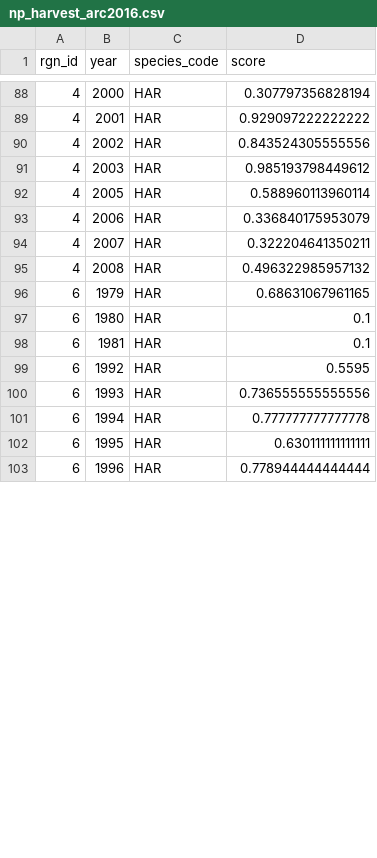
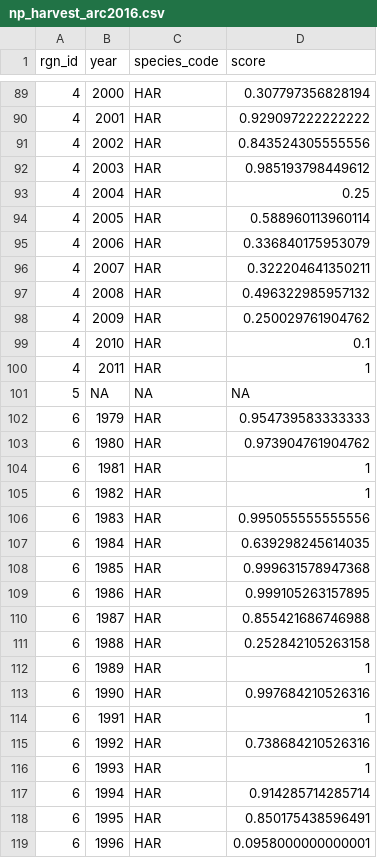
Before and after one commit to katrinleinweber/arc, a CSV file: circle2016/layers/np_harvest_arc2016.csv, drawn as a sheet; only a part is shown, gaps mark what is left out; the diff covers the shown part only.

Commit message:
update np_harvest following discovery of incorrect reference points

```diff
--- a/circle2016/layers/np_harvest_arc2016.csv
+++ b/circle2016/layers/np_harvest_arc2016.csv
@@ -91,2 +92,3 @@
 4,2003,"HAR",0.985193798449612
+4,2004,"HAR",0.25
 4,2005,"HAR",0.588960113960114
@@ -95,9 +97,23 @@
 4,2008,"HAR",0.496322985957132
-6,1979,"HAR",0.68631067961165
-6,1980,"HAR",0.1
-6,1981,"HAR",0.1
-6,1992,"HAR",0.5595
-6,1993,"HAR",0.736555555555556
-6,1994,"HAR",0.777777777777778
-6,1995,"HAR",0.630111111111111
-6,1996,"HAR",0.778944444444444
+4,2009,"HAR",0.250029761904762
+4,2010,"HAR",0.1
+4,2011,"HAR",1
+5,NA,NA,NA
+6,1979,"HAR",0.954739583333333
+6,1980,"HAR",0.973904761904762
+6,1981,"HAR",1
+6,1982,"HAR",1
+6,1983,"HAR",0.995055555555556
+6,1984,"HAR",0.639298245614035
+6,1985,"HAR",0.999631578947368
+6,1986,"HAR",0.999105263157895
+6,1987,"HAR",0.855421686746988
+6,1988,"HAR",0.252842105263158
+6,1989,"HAR",1
+6,1990,"HAR",0.997684210526316
+6,1991,"HAR",1
+6,1992,"HAR",0.738684210526316
+6,1993,"HAR",1
+6,1994,"HAR",0.914285714285714
+6,1995,"HAR",0.850175438596491
+6,1996,"HAR",0.0958000000000001
```
Also changed, not shown: 8 added rows and 37 edited cells elsewhere in this file, circle2016/prep/NP/np_harvest_individuals_arc2016.csv, circle2016/prep/NP/np_harvest_reference_arc2016.csv.
